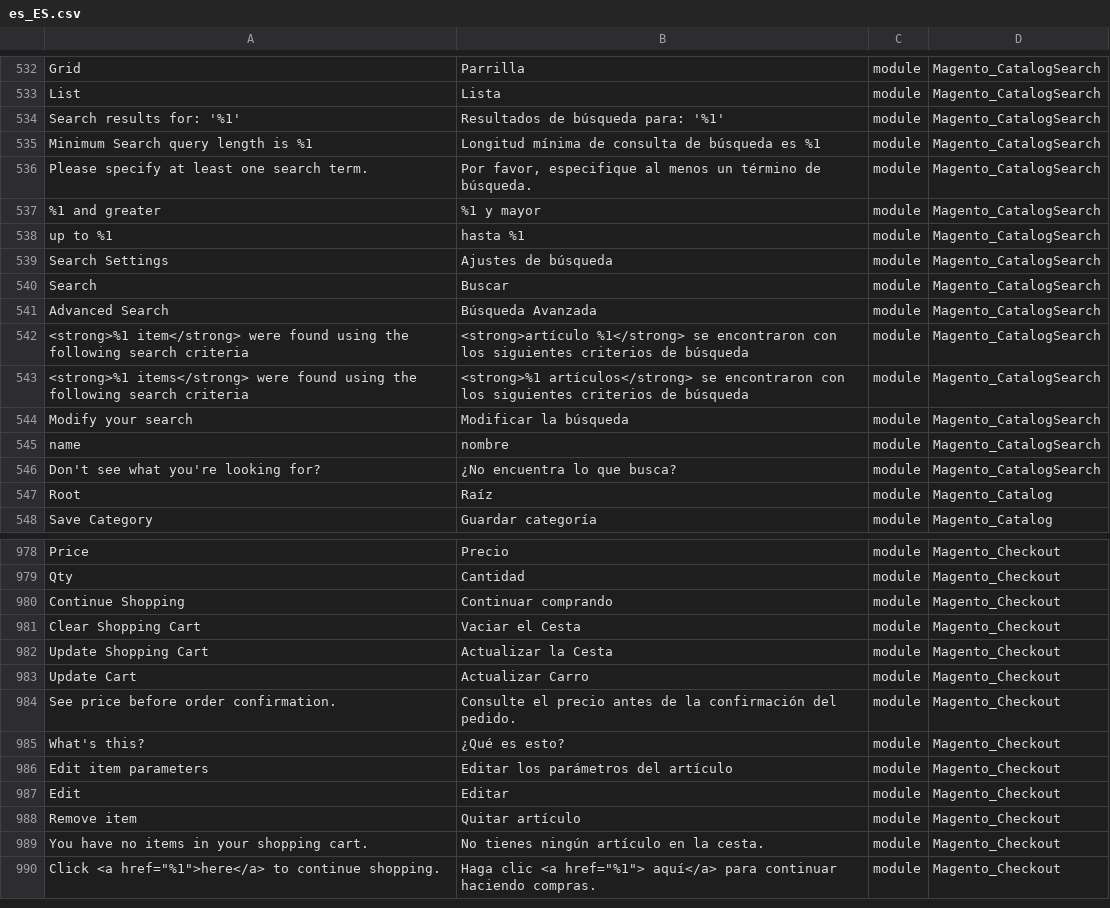
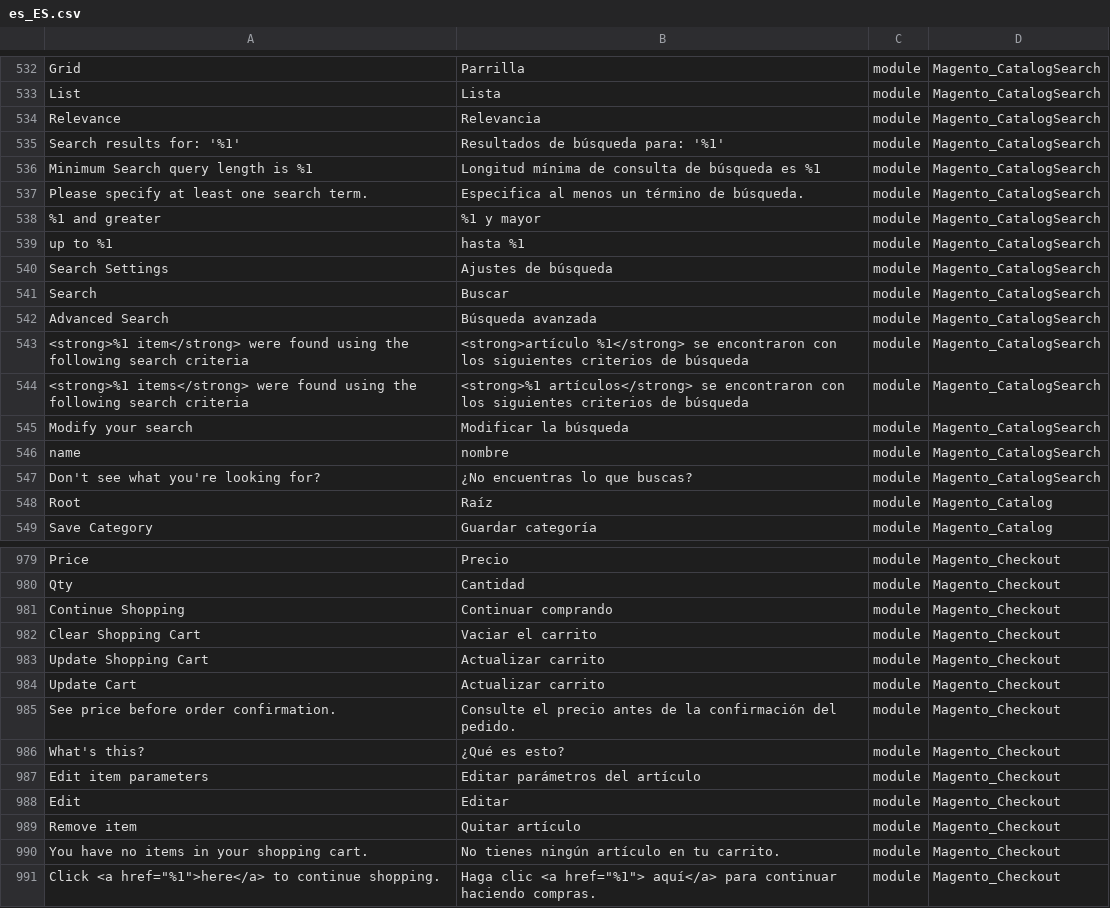
Before and after one commit to onestic/language_es_es, a CSV file: es_ES.csv, drawn as a sheet; only a part is shown, gaps mark what is left out; the diff covers the shown part only.

Commit message:
Auto translate 07/07/2017 00:00:01

```diff
--- a/es_ES.csv
+++ b/es_ES.csv
@@ -533,5 +533,6 @@ Grid,Parrilla,module,Magento_CatalogSearch
 List,Lista,module,Magento_CatalogSearch
+Relevance,Relevancia,module,Magento_CatalogSearch
 "Search results for: '%1'","Resultados de búsqueda para: '%1'",module,Magento_CatalogSearch
 "Minimum Search query length is %1","Longitud mínima de consulta de búsqueda es %1",module,Magento_CatalogSearch
-"Please specify at least one search term.","Por favor, especifique al menos un término de búsqueda.",module,Magento_CatalogSearch
+"Please specify at least one search term.","Especifica al menos un término de búsqueda.",module,Magento_CatalogSearch
 "%1 and greater","%1 y mayor",module,Magento_CatalogSearch
@@ -540,3 +541,3 @@ List,Lista,module,Magento_CatalogSearch
 Search,Buscar,module,Magento_CatalogSearch
-"Advanced Search","Búsqueda Avanzada",module,Magento_CatalogSearch
+"Advanced Search","Búsqueda avanzada",module,Magento_CatalogSearch
 "<strong>%1 item</strong> were found using the following search criteria","<strong>artículo %1</strong> se encontraron con los siguientes criterios de búsqueda",module,Magento_CatalogSearch
@@ -545,3 +546,3 @@ Search,Buscar,module,Magento_CatalogSearch
 name,nombre,module,Magento_CatalogSearch
-"Don't see what you're looking for?","¿No encuentra lo que busca?",module,Magento_CatalogSearch
+"Don't see what you're looking for?","¿No encuentras lo que buscas?",module,Magento_CatalogSearch
 Root,Raíz,module,Magento_Catalog
@@ -980,11 +981,11 @@ Qty,Cantidad,module,Magento_Checkout
 "Continue Shopping","Continuar comprando",module,Magento_Checkout
-"Clear Shopping Cart","Vaciar el Cesta",module,Magento_Checkout
-"Update Shopping Cart","Actualizar la Cesta",module,Magento_Checkout
-"Update Cart","Actualizar Carro",module,Magento_Checkout
+"Clear Shopping Cart","Vaciar el carrito",module,Magento_Checkout
+"Update Shopping Cart","Actualizar carrito",module,Magento_Checkout
+"Update Cart","Actualizar carrito",module,Magento_Checkout
 "See price before order confirmation.","Consulte el precio antes de la confirmación del pedido.",module,Magento_Checkout
 "What's this?","¿Qué es esto?",module,Magento_Checkout
-"Edit item parameters","Editar los parámetros del artículo",module,Magento_Checkout
+"Edit item parameters","Editar parámetros del artículo",module,Magento_Checkout
 Edit,Editar,module,Magento_Checkout
 "Remove item","Quitar artículo",module,Magento_Checkout
-"You have no items in your shopping cart.","No tienes ningún artículo en la cesta.",module,Magento_Checkout
+"You have no items in your shopping cart.","No tienes ningún artículo en tu carrito.",module,Magento_Checkout
 "Click <a href=""%1"">here</a> to continue shopping.","Haga clic <a href=""%1""> aquí</a> para continuar haciendo compras.",module,Magento_Checkout
```
Also changed, not shown: 1 removed row and 28 edited cells elsewhere in this file.
